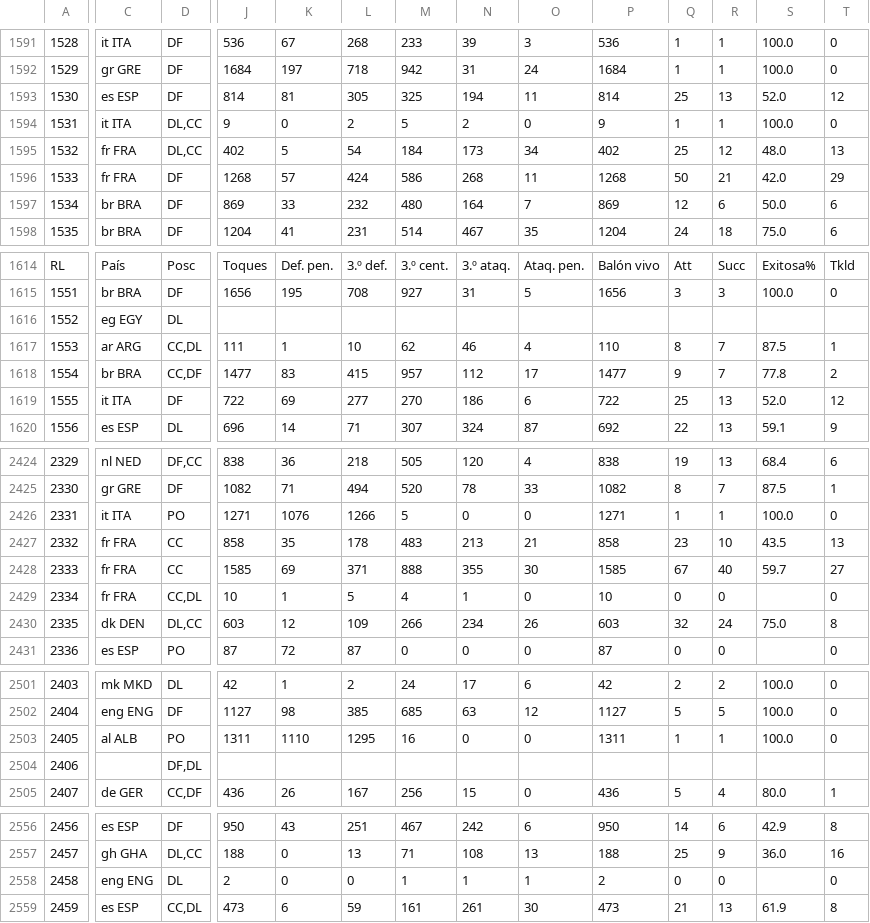
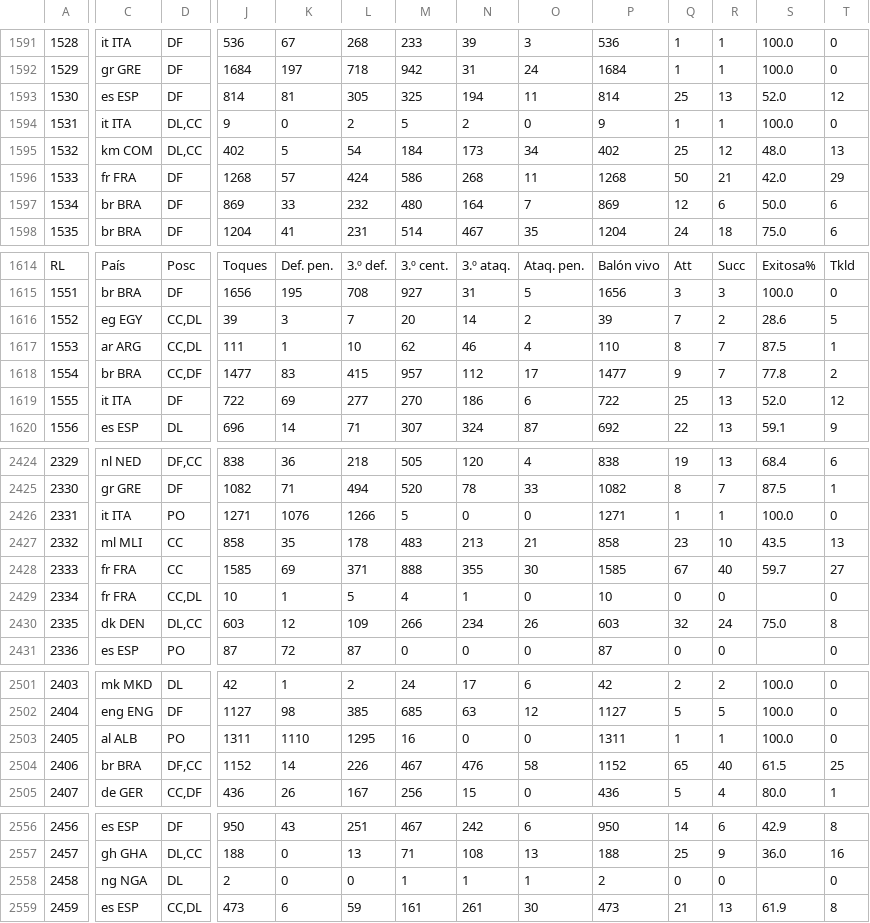
Before and after one commit to CatalinRotaru8/IA-TFG, a CSV file: data/original_data/2019-2020/Posesión_del_balón.csv, drawn as a sheet; only a part is shown, gaps mark what is left out; the diff covers the shown part only; the diff names each change by its address in the sheet, - before the commit and + after, or states it on an @@ line.

```diff
--- a/data/original_data/2019-2020/Posesión_del_balón.csv
+++ b/data/original_data/2019-2020/Posesión_del_balón.csv
-C1595: fr FRA
+C1595: km COM
-D1616: DL
+D1616: CC,DL
-J1616: (empty)
+J1616: 39
-K1616: (empty)
+K1616: 3
-L1616: (empty)
+L1616: 7
-M1616: (empty)
+M1616: 20
-N1616: (empty)
+N1616: 14
-O1616: (empty)
+O1616: 2
-P1616: (empty)
+P1616: 39
-Q1616: (empty)
+Q1616: 7
-R1616: (empty)
+R1616: 2
-S1616: (empty)
+S1616: 28.6
-T1616: (empty)
+T1616: 5
-C2427: fr FRA
+C2427: ml MLI
-C2504: (empty)
+C2504: br BRA
-D2504: DF,DL
+D2504: DF,CC
-J2504: (empty)
+J2504: 1152
-K2504: (empty)
+K2504: 14
-L2504: (empty)
+L2504: 226
-M2504: (empty)
+M2504: 467
-N2504: (empty)
+N2504: 476
-O2504: (empty)
+O2504: 58
-P2504: (empty)
+P2504: 1152
-Q2504: (empty)
+Q2504: 65
-R2504: (empty)
+R2504: 40
-S2504: (empty)
+S2504: 61.5
-T2504: (empty)
+T2504: 25
-C2558: eng ENG
+C2558: ng NGA
```
Also changed, not shown: 23 edited cells elsewhere in this file, data/original_data/2019-2020/Pases.csv, data/original_data/2020-2021/Pases.csv, 23 other files.
